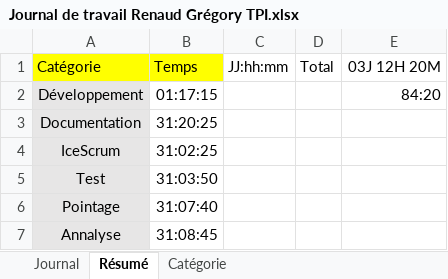
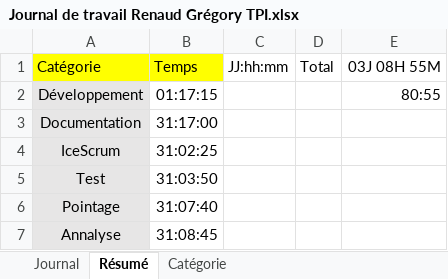
Before and after one commit to mistergriff/TPI-MED, an Excel workbook: Documentation/Documentation finale/Document de base/Journal de travail Renaud Grégory TPI.xlsx, sheet Résumé, drawn as a sheet; values as stored, in another font and other column widths than the file's, no borders; charts and pictures not drawn; the diff names each change by its address in the sheet, - before the commit and + after, or states it on an @@ line.

```diff
--- a/Documentation/Documentation finale/Document de base/Journal de travail Renaud Grégory TPI.xlsx (sheet Résumé)
+++ b/Documentation/Documentation finale/Document de base/Journal de travail Renaud Grégory TPI.xlsx (sheet Résumé)
-E1: 03J 12H 20M
+E1: 03J 08H 55M
-E2: 84:20
+E2: 80:55
-B3: 31:20:25
+B3: 31:17:00
```
Also changed, not shown: sheet Journal, charts or pictures, 4 other files.
